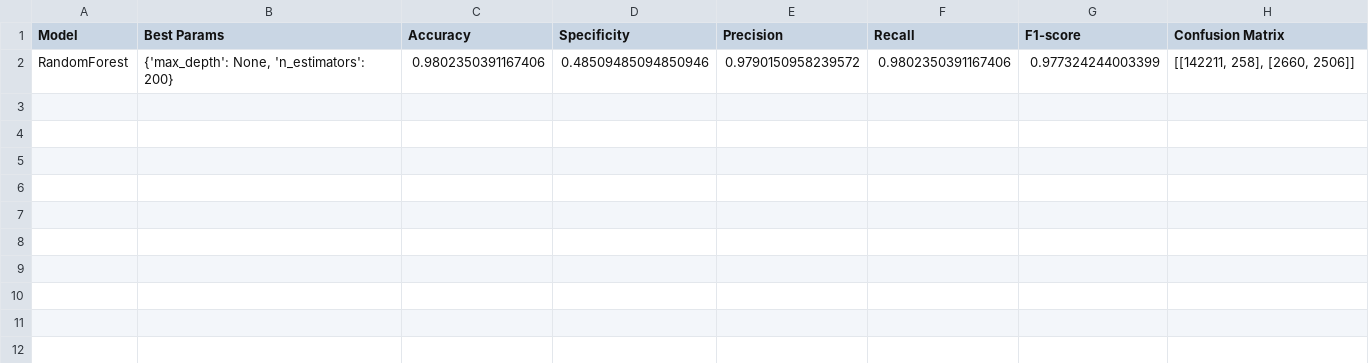
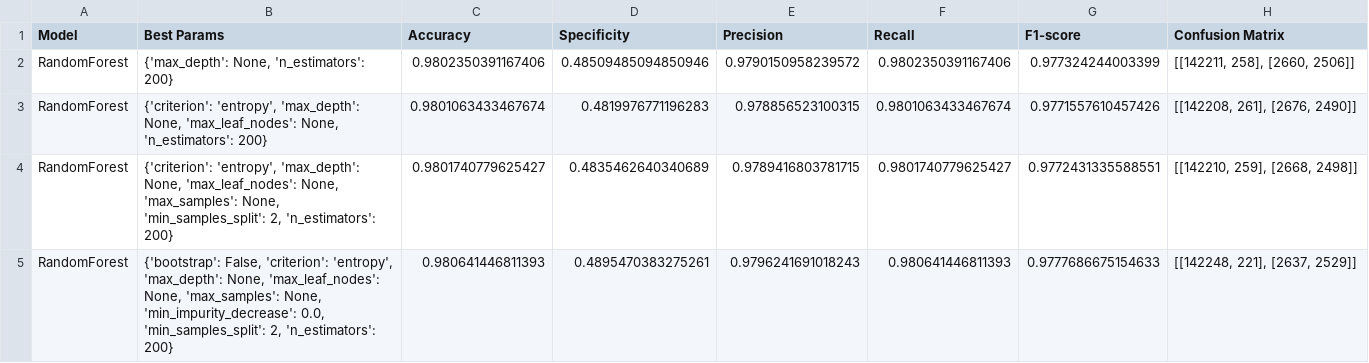
Before and after one commit to francetarchi/CreditCardFraudDetection, a CSV file: model_results/RandomForest_30.0.csv, drawn as a sheet; the diff names each change by its address in the sheet, - before the commit and + after, or states it on an @@ line.

Commit message:
Run grid search on classifiers and save best hyperparameters

```diff
--- a/model_results/RandomForest_30.0.csv
+++ b/model_results/RandomForest_30.0.csv
+row 3: RandomForest | {'criterion': 'entropy', 'max_depth': None, 'max_leaf_nodes': None, 'n_estimators': 200} | 0.9801063433467674 | 0.4819976771196283 | 0.978856523100315 | 0.9801063433467674 | 0.9771557610457426 | [[142208, 261], [2676, 2490]]
+row 4: RandomForest | {'criterion': 'entropy', 'max_depth': None, 'max_leaf_nodes': None, 'max_samples': None, 'min_samples_split': 2, 'n_estimators': 200} | 0.9801740779625427 | 0.4835462640340689 | 0.9789416803781715 | 0.9801740779625427 | 0.9772431335588551 | [[142210, 259], [2668, 2498]]
+row 5: RandomForest | {'bootstrap': False, 'criterion': 'entropy', 'max_depth': None, 'max_leaf_nodes': None, 'max_samples': None, 'min_impurity_decrease': 0.0, 'min_samples_split': 2, 'n_estimators': 200} | 0.980641446811393 | 0.4895470383275261 | 0.9796241691018243 | 0.980641446811393 | 0.9777686675154633 | [[142248, 221], [2637, 2529]]
```
Also changed, not shown: model_results/DecisionTree_30.0.csv, model_results/KNN_30.0.csv, 4 other files.
